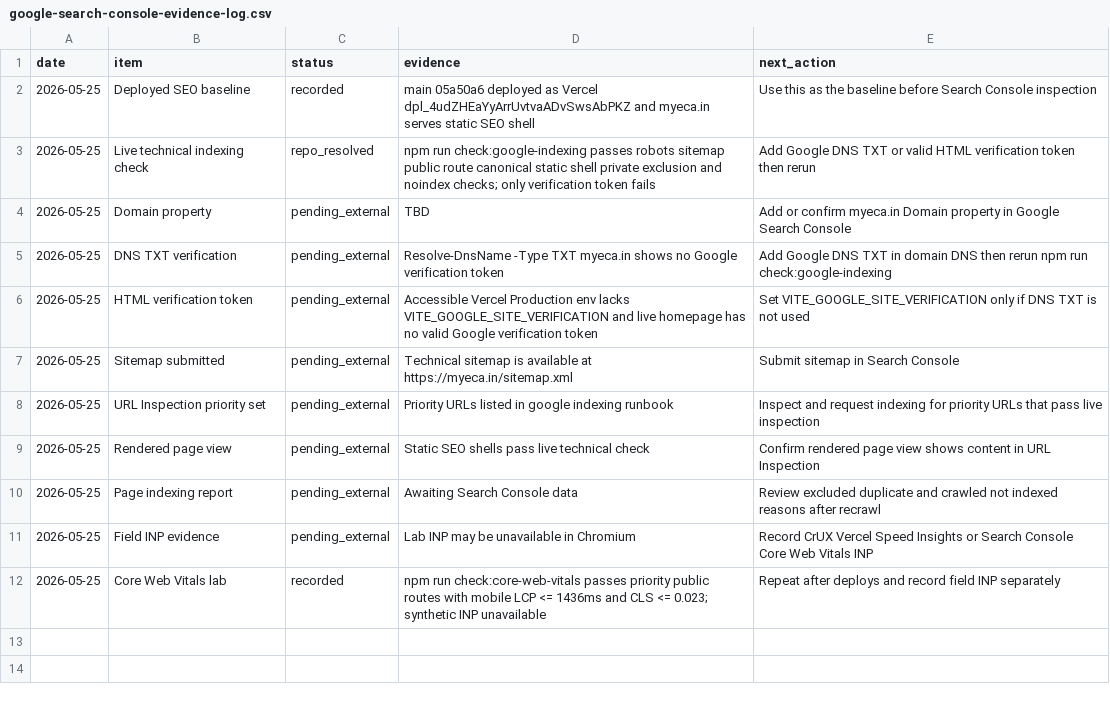
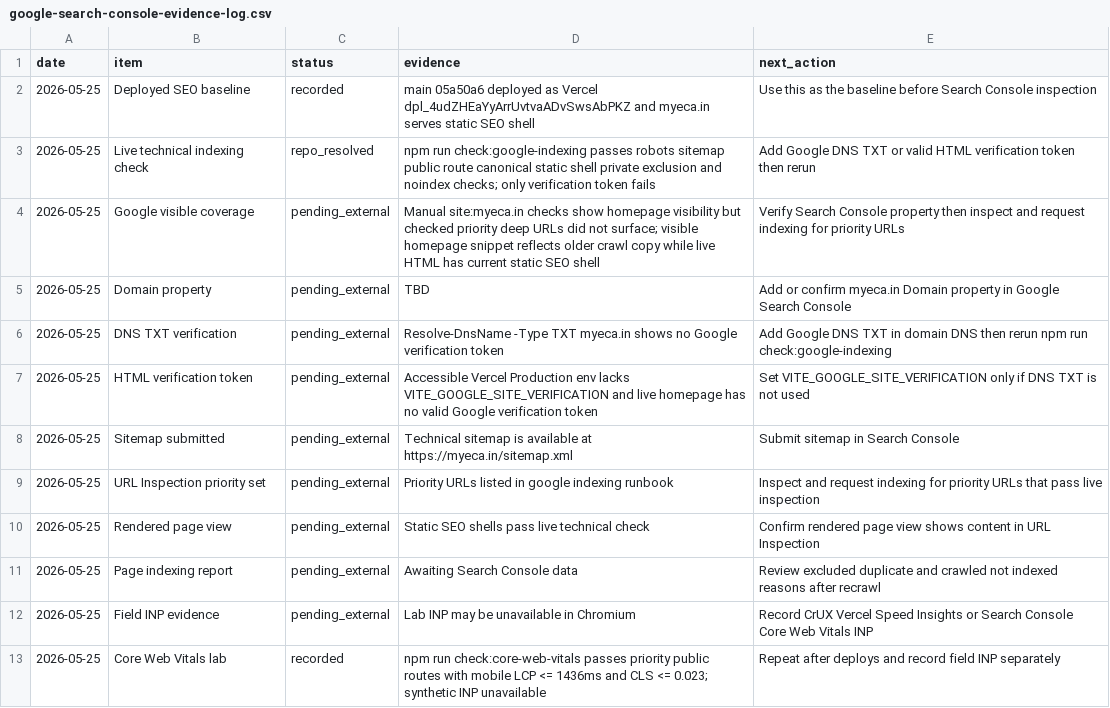
Before and after one commit to jitsuthar1993-jpg/Myeca12.04, a CSV file: docs/google-search-console-evidence-log.csv, drawn as a sheet.

Commit message:
Record Google visible coverage evidence

```diff
--- a/docs/google-search-console-evidence-log.csv
+++ b/docs/google-search-console-evidence-log.csv
@@ -3,2 +3,3 @@ date,item,status,evidence,next_action
 2026-05-25,Live technical indexing check,repo_resolved,npm run check:google-indexing passes robots sitemap public route canonical static shell private exclusion and noindex checks; only verification token fails,Add Google DNS TXT or valid HTML verification token then rerun
+2026-05-25,Google visible coverage,pending_external,Manual site:myeca.in checks show homepage visibility but checked priority deep URLs did not surface; visible homepage snippet reflects older crawl copy while live HTML has current static SEO shell,Verify Search Console property then inspect and request indexing for priority URLs
 2026-05-25,Domain property,pending_external,TBD,Add or confirm myeca.in Domain property in Google Search Console
```
Also changed, not shown: 1 other file.
